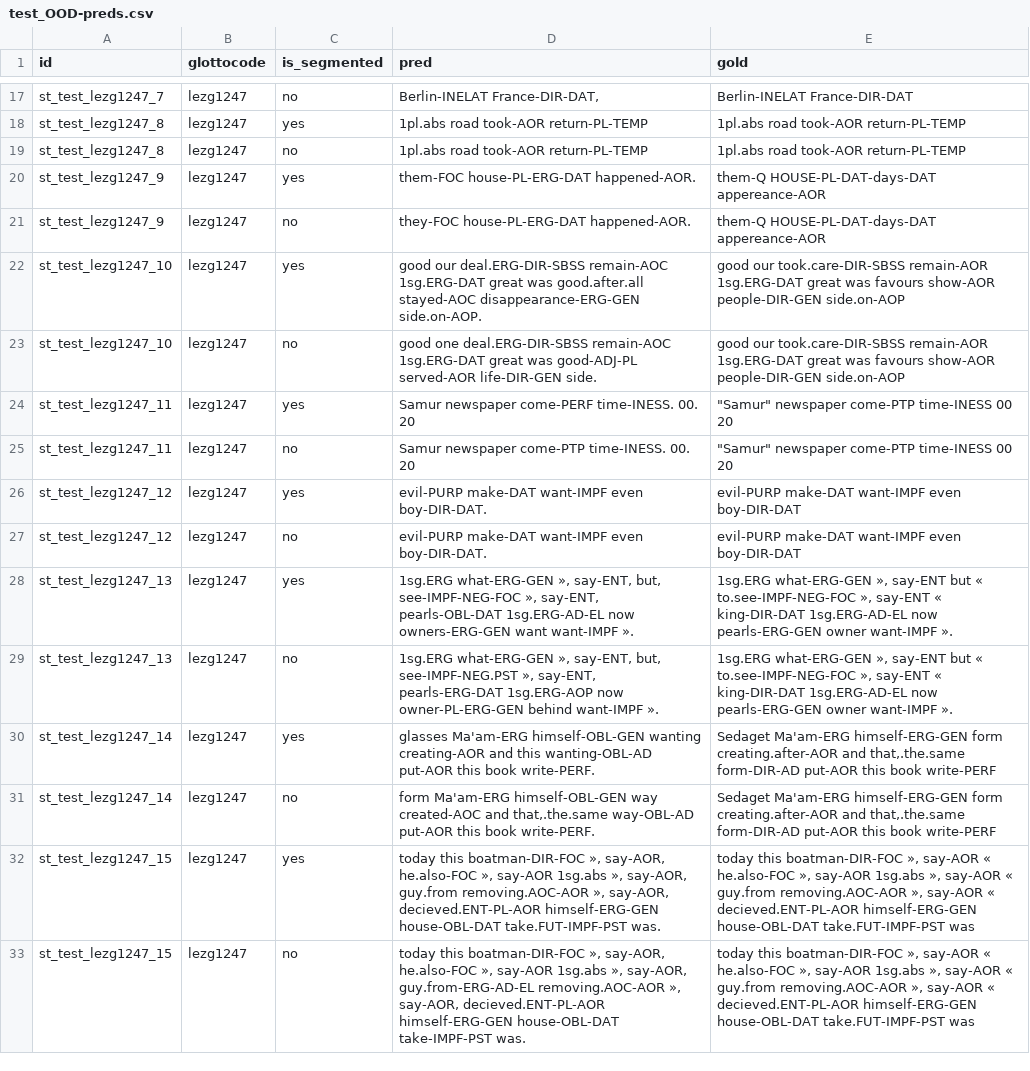
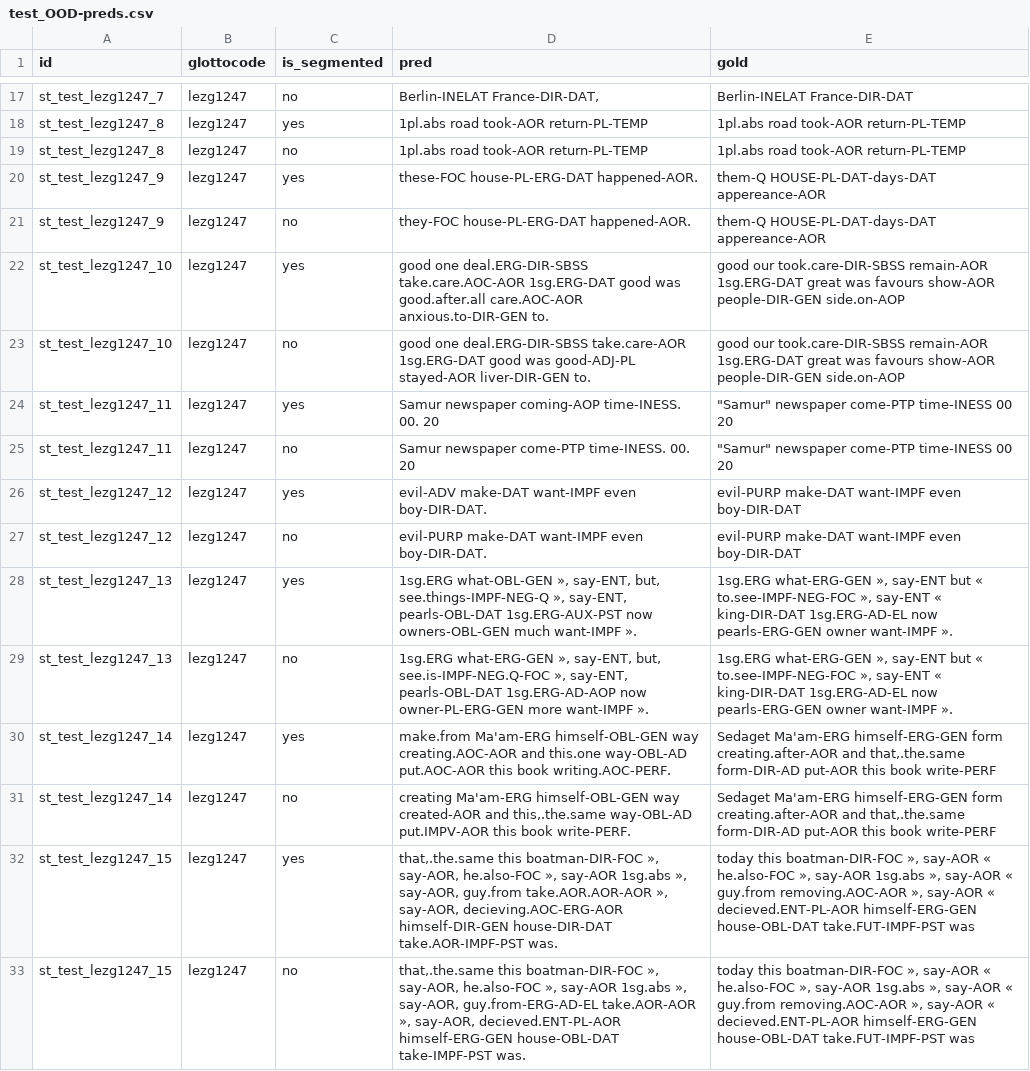
Before and after one commit to foltaProject/glosslm, a CSV file: preds/lez-byt5-translation-all_st_unseg-v2/test_OOD-preds.csv, drawn as a sheet; only a part is shown, gaps mark what is left out; the diff covers the shown part only; the diff names each change by its address in the sheet, - before the commit and + after, or states it on an @@ line.

```diff
--- a/preds/lez-byt5-translation-all_st_unseg-v2/test_OOD-preds.csv
+++ b/preds/lez-byt5-translation-all_st_unseg-v2/test_OOD-preds.csv
-D20 (pred): them-FOC house-PL-ERG-DAT happened-AOR.
+D20 (pred): these-FOC house-PL-ERG-DAT happened-AOR.
-D22 (pred): good our deal.ERG-DIR-SBSS remain-AOC 1sg.ERG-DAT great was good.after.all stayed-AOC disappearance-ERG-GEN side.on-AOP.
+D22 (pred): good one deal.ERG-DIR-SBSS take.care.AOC-AOR 1sg.ERG-DAT good was good.after.all care.AOC-AOR anxious.to-DIR-GEN to.
-D23 (pred): …one deal.ERG-DIR-SBSS remain-AOC 1sg.ERG-DAT great was good-ADJ-PL served-AOR life-DIR-GEN side.
+D23 (pred): …one deal.ERG-DIR-SBSS take.care-AOR 1sg.ERG-DAT good was good-ADJ-PL stayed-AOR liver-DIR-GEN to.
-D24 (pred): Samur newspaper come-PERF time-INESS. 00. 20
+D24 (pred): Samur newspaper coming-AOP time-INESS. 00. 20
-D26 (pred): evil-PURP make-DAT want-IMPF…
+D26 (pred): evil-ADV make-DAT want-IMPF…
-D28 (pred): 1sg.ERG what-ERG-GEN », say-ENT, but, see-IMPF-NEG-FOC », say-ENT, pearls-OBL-DAT 1sg.ERG-AD-EL now owners-ERG-GEN want want-IMPF ».
+D28 (pred): 1sg.ERG what-OBL-GEN », say-ENT, but, see.things-IMPF-NEG-Q », say-ENT, pearls-OBL-DAT 1sg.ERG-AUX-PST now owners-OBL-GEN much want-IMPF ».
-D29 (pred): …say-ENT, but, see-IMPF-NEG.PST », say-ENT, pearls-ERG-DAT 1sg.ERG-AOP now owner-PL-ERG-GEN behind want-IMPF ».
+D29 (pred): …say-ENT, but, see.is-IMPF-NEG.Q-FOC », say-ENT, pearls-OBL-DAT 1sg.ERG-AD-AOP now owner-PL-ERG-GEN more want-IMPF ».
-D30 (pred): glasses Ma'am-ERG himself-OBL-GEN wanting creating-AOR and this wanting-OBL-AD put-AOR this book write-PERF.
+D30 (pred): make.from Ma'am-ERG himself-OBL-GEN way creating.AOC-AOR and this.one way-OBL-AD put.AOC-AOR this book writing.AOC-PERF.
-D31 (pred): form Ma'am-ERG himself-OBL-GEN way created-AOC and that,.the.same way-OBL-AD put-AOR this book…
+D31 (pred): creating Ma'am-ERG himself-OBL-GEN way created-AOR and this,.the.same way-OBL-AD put.IMPV-AOR this book…
-D32 (pred): today this boatman-DIR-FOC », say-AOR, he.also-FOC », say-AOR 1sg.abs », say-AOR, guy.from removing.AOC-AOR », say-AOR, decieved.ENT-PL-AOR himself-ERG-GEN house-OBL-DAT take.FUT-IMPF-PST was.
+D32 (pred): that,.the.same this boatman-DIR-FOC », say-AOR, he.also-FOC », say-AOR 1sg.abs », say-AOR, guy.from take.AOR.AOR-AOR », say-AOR, decieving.AOC-ERG-AOR himself-DIR-GEN house-DIR-DAT take.AOR-IMPF-PST was.
-D33 (pred): today this boatman-DIR-FOC », say-AOR, he.also-FOC », say-AOR 1sg.abs », say-AOR, guy.from-ERG-AD-EL removing.AOC-AOR », say-AOR,…
+D33 (pred): that,.the.same this boatman-DIR-FOC », say-AOR, he.also-FOC », say-AOR 1sg.abs », say-AOR, guy.from-ERG-AD-EL take.AOR-AOR », say-AOR,…
```
Also changed, not shown: 99 edited cells elsewhere in this file, preds/nyb-byt5-translation-all_st_unseg-v2/test_OOD-preds.csv, 11 other files.
